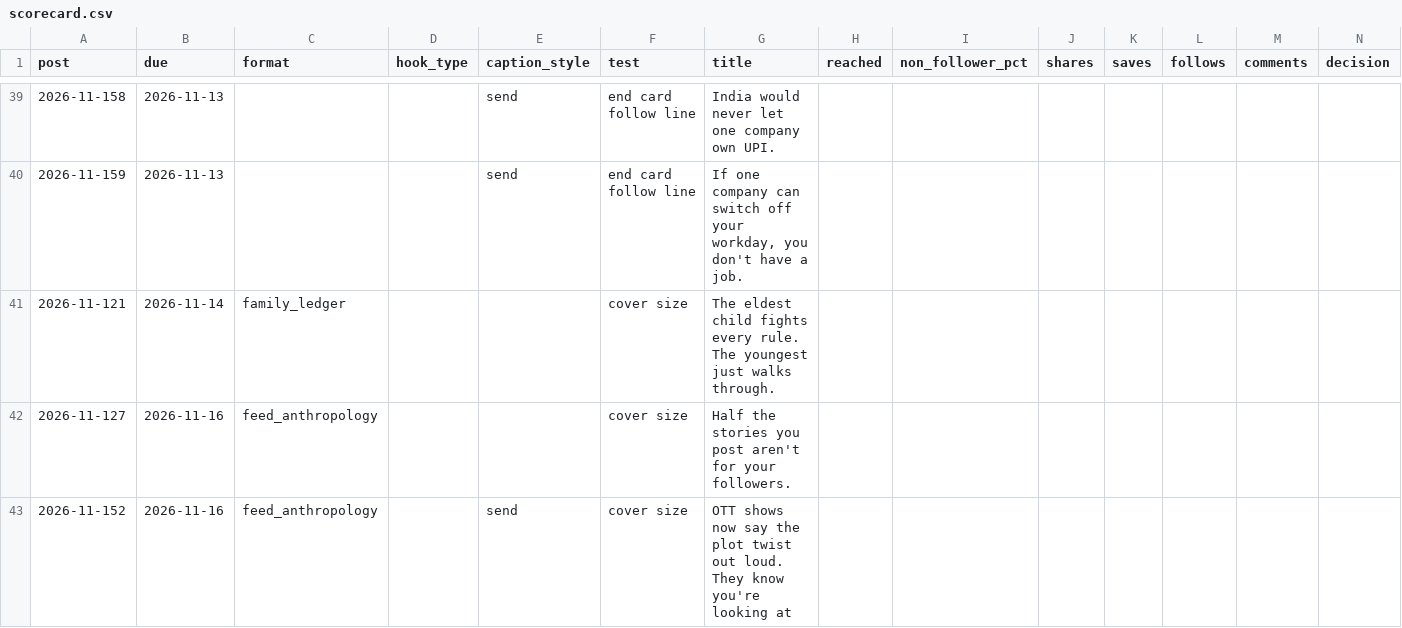
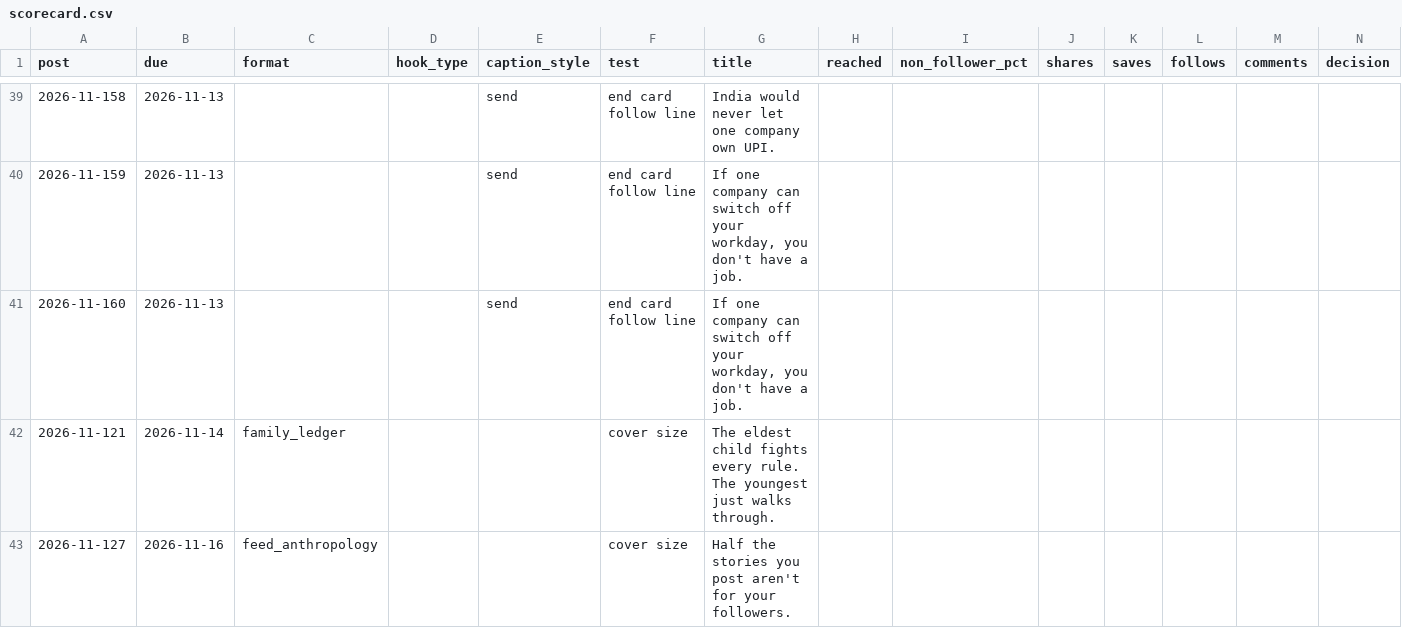
Before and after one commit to Merkabah23/ananya-engine, a CSV file: state/scorecard.csv, drawn as a sheet; only a part is shown, gaps mark what is left out; the shorter side is filled out with more unchanged rows; the diff names each change by its address in the sheet, - before the commit and + after, or states it on an @@ line.

Commit message:
state: daily 2026-11-13

```diff
--- a/state/scorecard.csv
+++ b/state/scorecard.csv
+row 41: 2026-11-160 | 2026-11-13 |  |  | send | end card follow line | If one company can switch off your workday, you don't have a job.
```
Also changed, not shown: 5 other files.
